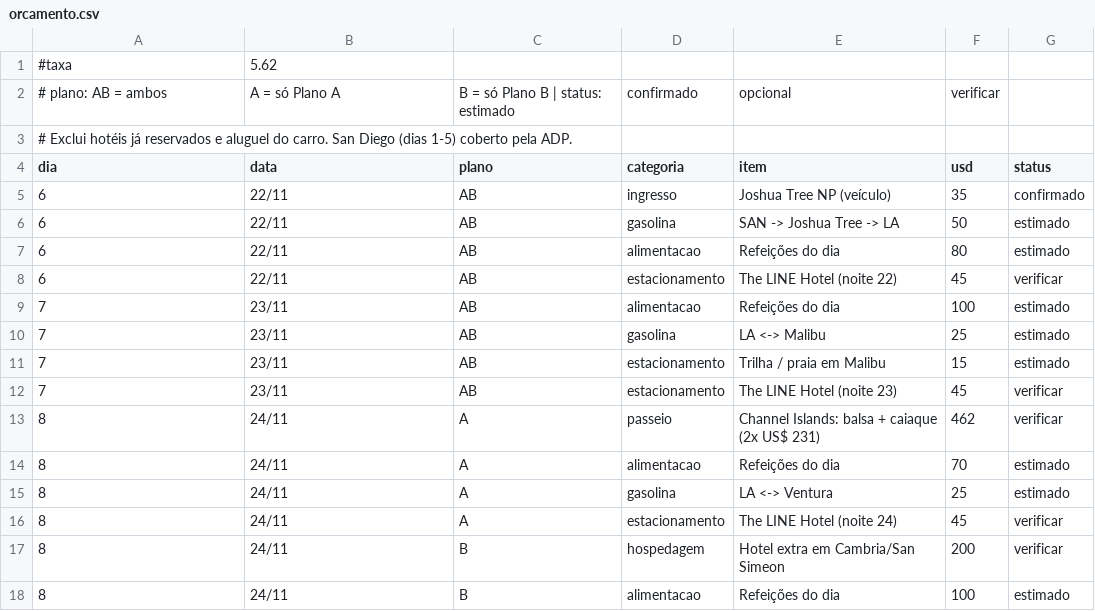
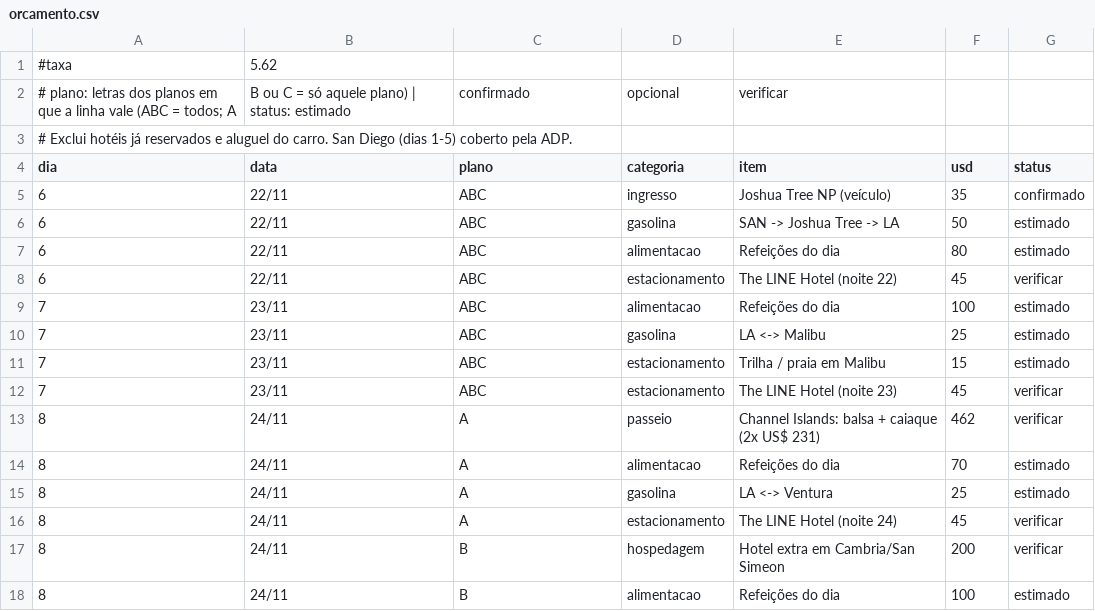
Before and after one commit to alissoncs/travel-plans-california-2026, a CSV file: orcamento.csv, drawn as a sheet; only a part is shown; the diff covers the shown part only.

```diff
--- a/orcamento.csv
+++ b/orcamento.csv
@@ -1,13 +1,13 @@
 #taxa,5.62
-# plano: AB = ambos, A = só Plano A, B = só Plano B | status: estimado, confirmado, opcional, verificar
+# plano: letras dos planos em que a linha vale (ABC = todos; A, B ou C = só aquele plano) | status: estimado, confirmado, opcional, verificar
 # Exclui hotéis já reservados e aluguel do carro. San Diego (dias 1-5) coberto pela ADP.
 dia,data,plano,categoria,item,usd,status
-6,22/11,AB,ingresso,Joshua Tree NP (veículo),35,confirmado
-6,22/11,AB,gasolina,SAN -> Joshua Tree -> LA,50,estimado
-6,22/11,AB,alimentacao,Refeições do dia,80,estimado
-6,22/11,AB,estacionamento,The LINE Hotel (noite 22),45,verificar
-7,23/11,AB,alimentacao,Refeições do dia,100,estimado
-7,23/11,AB,gasolina,LA <-> Malibu,25,estimado
-7,23/11,AB,estacionamento,Trilha / praia em Malibu,15,estimado
-7,23/11,AB,estacionamento,The LINE Hotel (noite 23),45,verificar
+6,22/11,ABC,ingresso,Joshua Tree NP (veículo),35,confirmado
+6,22/11,ABC,gasolina,SAN -> Joshua Tree -> LA,50,estimado
+6,22/11,ABC,alimentacao,Refeições do dia,80,estimado
+6,22/11,ABC,estacionamento,The LINE Hotel (noite 22),45,verificar
+7,23/11,ABC,alimentacao,Refeições do dia,100,estimado
+7,23/11,ABC,gasolina,LA <-> Malibu,25,estimado
+7,23/11,ABC,estacionamento,Trilha / praia em Malibu,15,estimado
+7,23/11,ABC,estacionamento,The LINE Hotel (noite 23),45,verificar
 8,24/11,A,passeio,Channel Islands: balsa + caiaque (2x US$ 231),462,verificar
```
Also changed, not shown: 6 added rows and 14 edited cells elsewhere in this file, 22 other files.
